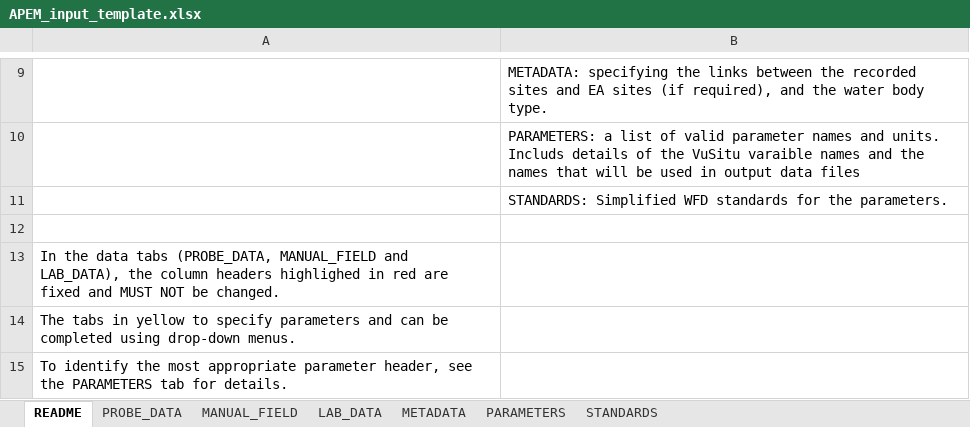
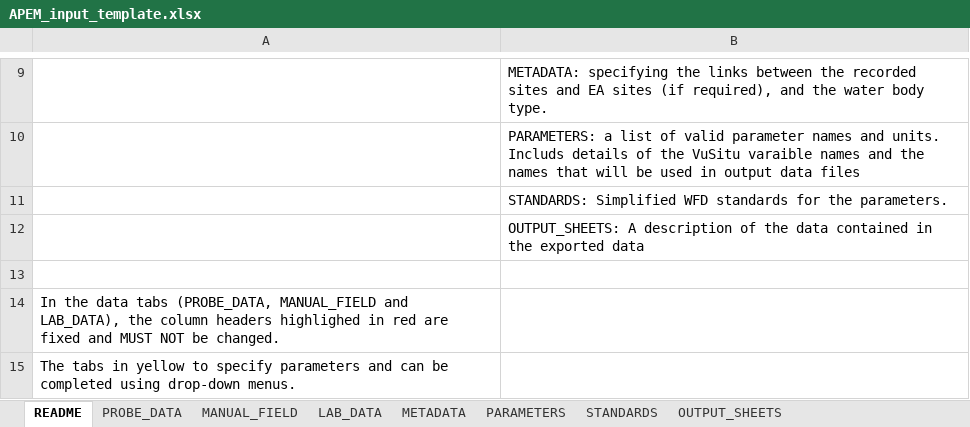
Before and after one commit to APEM-LTD/WQ_analysis_tool, an Excel workbook: Data/APEM_input_template.xlsx, sheet README, drawn as a sheet; only a part is shown, gaps mark what is left out; the shorter side is filled out with more unchanged rows; values as stored, in another font and other column widths than the file's, no borders; the diff names each change by its address in the sheet, - before the commit and + after, or states it on an @@ line.

Commit message:
IG 22/08/23 Updating export files

```diff
--- a/Data/APEM_input_template.xlsx (sheet README)
+++ b/Data/APEM_input_template.xlsx (sheet README)
+sheet tab: OUTPUT_SHEETS
+row 12:  | OUTPUT_SHEETS: A description of the data contained in the exported data
```
Also changed, not shown: Data/WQ template example_data.xlsx, 1 other file.
